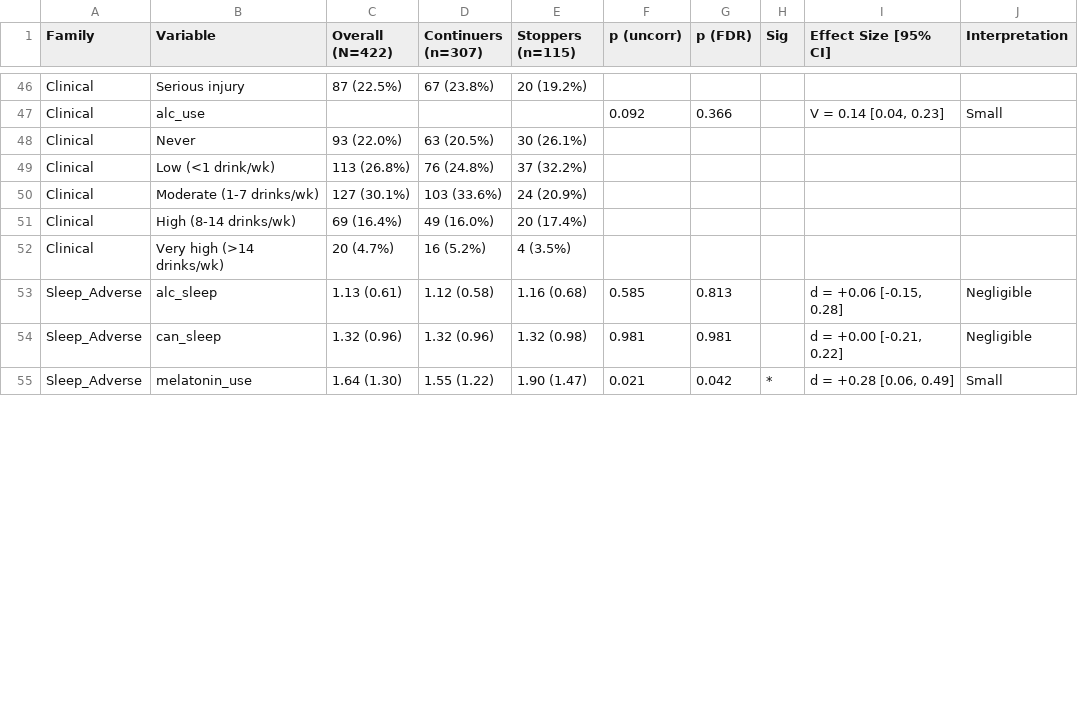
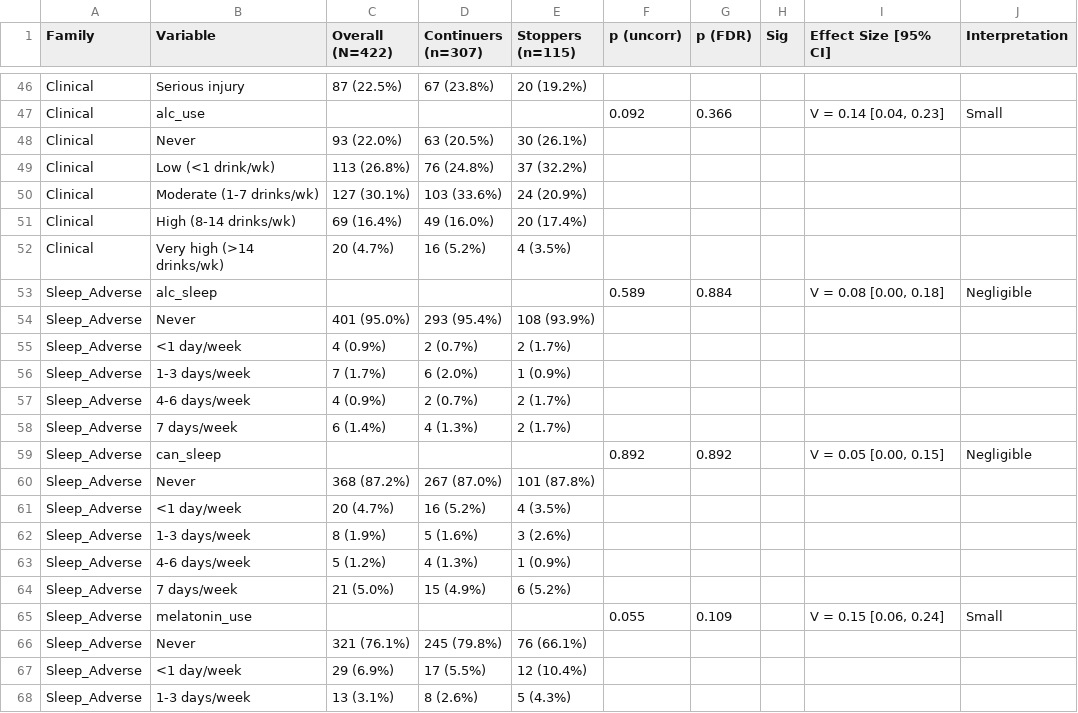
Before and after one commit to POCouture64/FINAL, a CSV file: TABLE2_publication_ready_with_FDR.csv, drawn as a sheet; only a part is shown, gaps mark what is left out; the diff covers the shown part only.

Commit message:
Fixed some of the variable characterization to help with comparison

```diff
--- a/TABLE2_publication_ready_with_FDR.csv
+++ b/TABLE2_publication_ready_with_FDR.csv
@@ -52,4 +52,17 @@
 "Clinical","    Very high (>14 drinks/wk)","20 (4.7%)","16 (5.2%)","4 (3.5%)","","","","",""
-"Sleep_Adverse","alc_sleep","1.13 (0.61)","1.12 (0.58)","1.16 (0.68)","0.585","0.813","","d = +0.06 [-0.15, 0.28]","Negligible"
-"Sleep_Adverse","can_sleep","1.32 (0.96)","1.32 (0.96)","1.32 (0.98)","0.981","0.981","","d = +0.00 [-0.21, 0.22]","Negligible"
-"Sleep_Adverse","melatonin_use","1.64 (1.30)","1.55 (1.22)","1.90 (1.47)","0.021","0.042","*","d = +0.28 [0.06, 0.49]","Small"
+"Sleep_Adverse","alc_sleep","","","","0.589","0.884","","V = 0.08 [0.00, 0.18]","Negligible"
+"Sleep_Adverse","    Never","401 (95.0%)","293 (95.4%)","108 (93.9%)","","","","",""
+"Sleep_Adverse","    <1 day/week","4 (0.9%)","2 (0.7%)","2 (1.7%)","","","","",""
+"Sleep_Adverse","    1-3 days/week","7 (1.7%)","6 (2.0%)","1 (0.9%)","","","","",""
+"Sleep_Adverse","    4-6 days/week","4 (0.9%)","2 (0.7%)","2 (1.7%)","","","","",""
+"Sleep_Adverse","    7 days/week","6 (1.4%)","4 (1.3%)","2 (1.7%)","","","","",""
+"Sleep_Adverse","can_sleep","","","","0.892","0.892","","V = 0.05 [0.00, 0.15]","Negligible"
+"Sleep_Adverse","    Never","368 (87.2%)","267 (87.0%)","101 (87.8%)","","","","",""
+"Sleep_Adverse","    <1 day/week","20 (4.7%)","16 (5.2%)","4 (3.5%)","","","","",""
+"Sleep_Adverse","    1-3 days/week","8 (1.9%)","5 (1.6%)","3 (2.6%)","","","","",""
+"Sleep_Adverse","    4-6 days/week","5 (1.2%)","4 (1.3%)","1 (0.9%)","","","","",""
+"Sleep_Adverse","    7 days/week","21 (5.0%)","15 (4.9%)","6 (5.2%)","","","","",""
+"Sleep_Adverse","melatonin_use","","","","0.055","0.109","","V = 0.15 [0.06, 0.24]","Small"
+"Sleep_Adverse","    Never","321 (76.1%)","245 (79.8%)","76 (66.1%)","","","","",""
+"Sleep_Adverse","    <1 day/week","29 (6.9%)","17 (5.5%)","12 (10.4%)","","","","",""
+"Sleep_Adverse","    1-3 days/week","13 (3.1%)","8 (2.6%)","5 (4.3%)","","","","",""
```
Also changed, not shown: 7 added rows and 22 edited cells elsewhere in this file, TABLE1_overall_characteristics.csv, TABLE2_effect_sizes_all_variables.csv, 3 other files.
